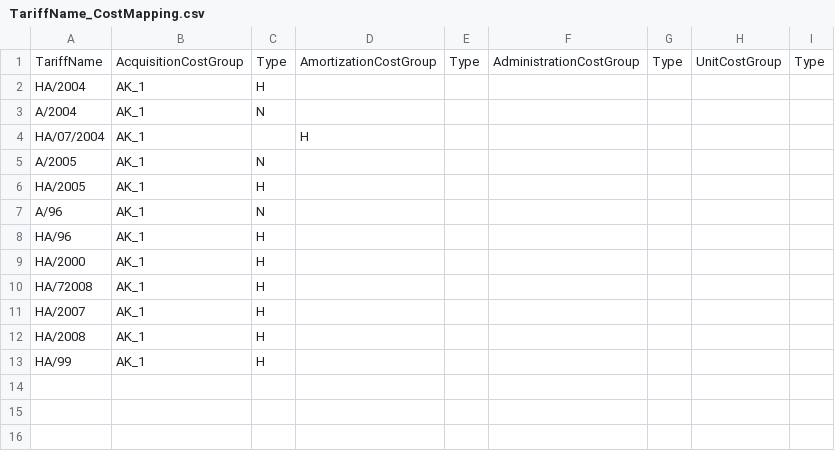
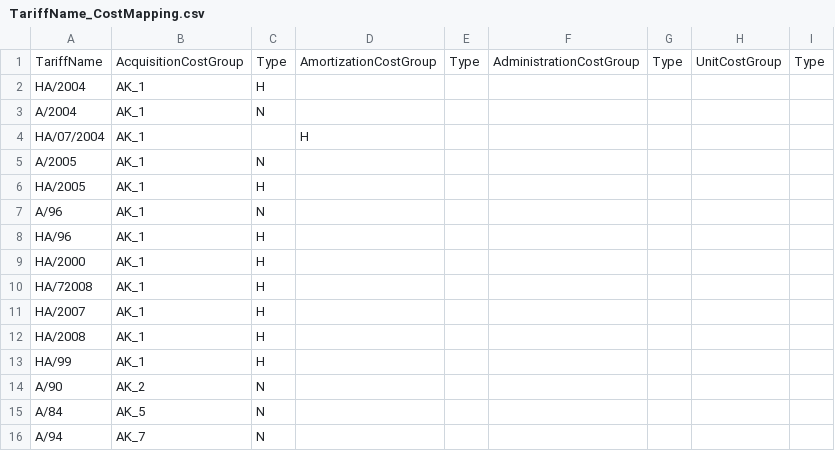
Before and after one commit to you314/CPL_Testing, a CSV file: CalculationBases/Costs/TariffName_CostMapping.csv, drawn as a sheet.

Commit message:
#4 Mini mapping table update

```diff
--- a/CalculationBases/Costs/TariffName_CostMapping.csv
+++ b/CalculationBases/Costs/TariffName_CostMapping.csv
@@ -13 +13,4 @@ HA/2008; AK_1; H; ; ; ; ; ;
 HA/99; AK_1; H; ; ; ; ; ;
+A/90; AK_2; N; ; ; ; ; ;
+A/84; AK_5; N; ; ; ; ; ;
+A/94; AK_7; N; ; ; ; ; ;
```
